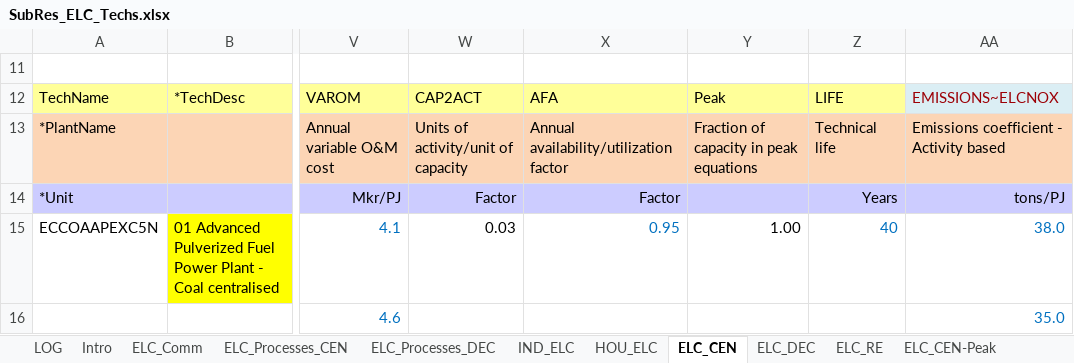
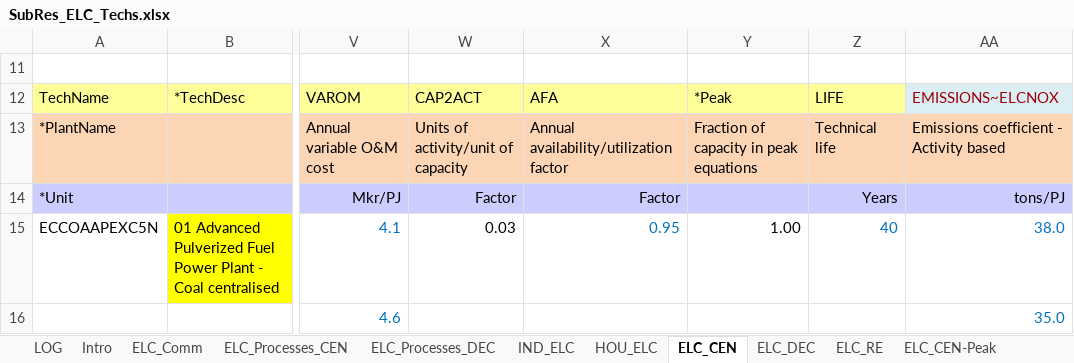
Before and after one commit to MikkelBosack/EnergyIsland, an Excel workbook: SubRES_TMPL/SubRes_ELC_Techs.xlsx, sheet ELC_CEN, drawn as a sheet; only a part is shown, gaps mark what is left out; values as stored, in another font and other column widths than the file's, no borders; conditional formats not drawn; the diff names each change by its address in the sheet, - before the commit and + after, or states it on an @@ line.

Commit message:
removed peak equation

```diff
--- a/SubRES_TMPL/SubRes_ELC_Techs.xlsx (sheet ELC_CEN)
+++ b/SubRES_TMPL/SubRes_ELC_Techs.xlsx (sheet ELC_CEN)
-Y12: Peak
+Y12: *Peak
```
Also changed, not shown: formulas that keep their value, charts or pictures.
